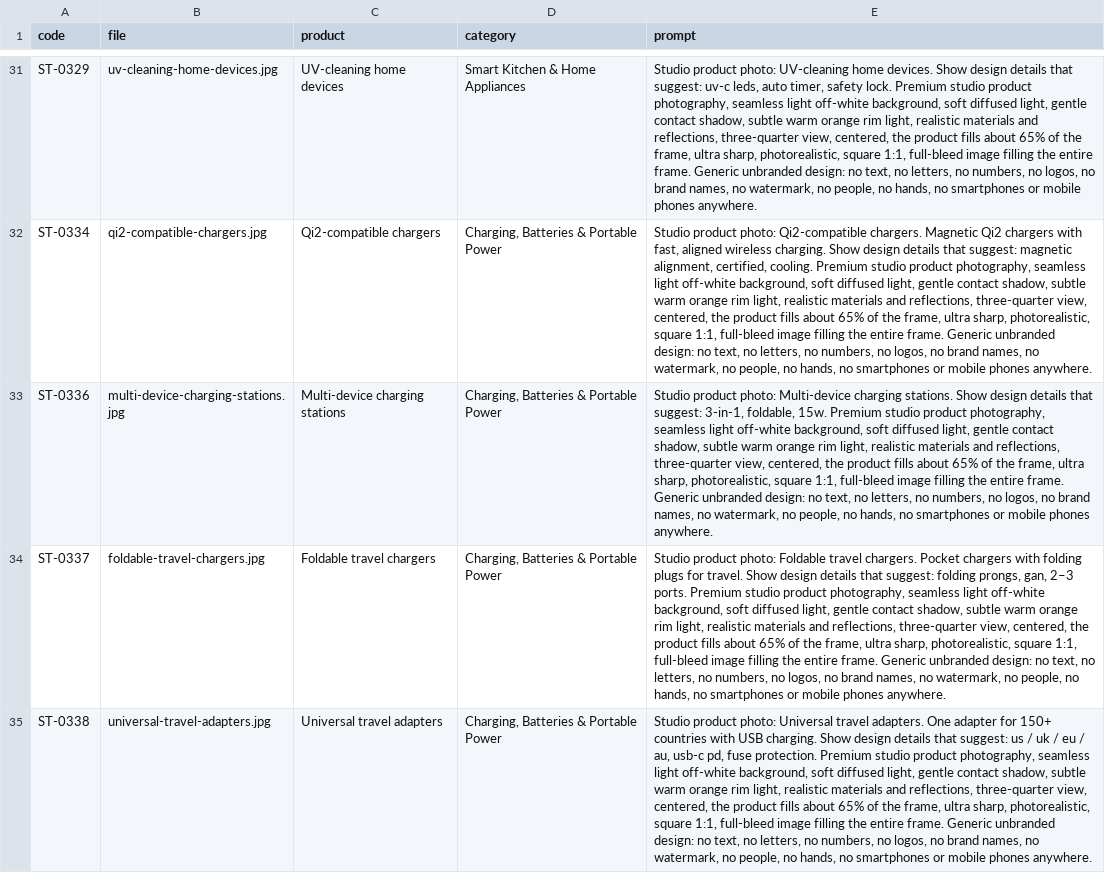
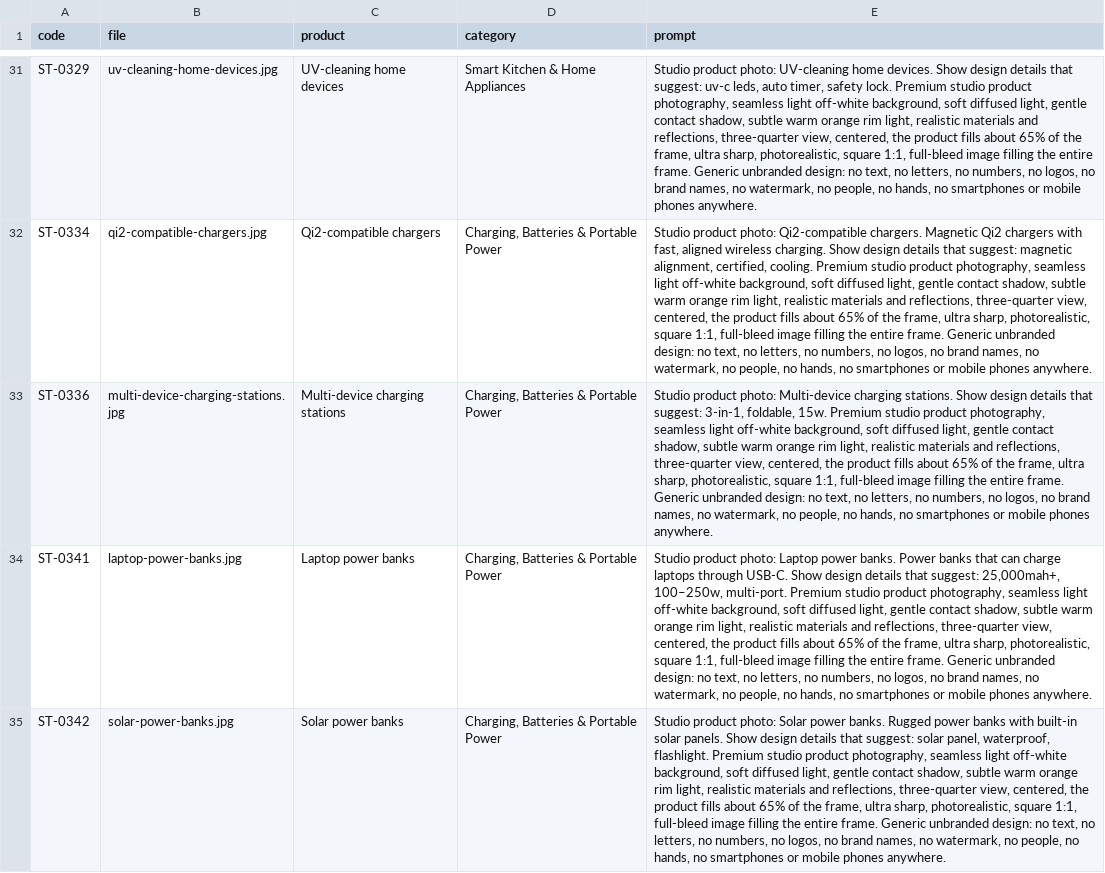
Before and after one commit to tahoor302-cloud/sikandartech, a CSV file: sikandartech/product-photo-prompts.csv, drawn as a sheet; only a part is shown, gaps mark what is left out; the shorter side is filled out with more unchanged rows; the diff covers the shown part only; the diff names each change by its address in the sheet, - before the commit and + after, or states it on an @@ line.

```diff
--- a/sikandartech/product-photo-prompts.csv
+++ b/sikandartech/product-photo-prompts.csv
-row 34: ST-0337 | foldable-travel-chargers.jpg | Foldable travel chargers | Charging, Batteries & Portable Power | Studio product photo: Foldable travel chargers. Pocket chargers with folding plugs for travel. Show design details that suggest: folding prongs, gan, 2–3 ports. Premium studio product photography, seamless light off-white background, soft diffused light, gentle contact shadow, subtle warm orange rim light, realistic materials and reflections, three-quarter view, centered, the product fills about 65% of the frame, ultra sharp, photorealistic, square 1:1, full-bleed image filling the entire frame. Generic unbranded design: no text, no letters, no numbers, no logos, no brand names, no watermark, no people, no hands, no smartphones or mobile phones anywhere.
-row 35: ST-0338 | universal-travel-adapters.jpg | Universal travel adapters | Charging, Batteries & Portable Power | Studio product photo: Universal travel adapters. One adapter for 150+ countries with USB charging. Show design details that suggest: us / uk / eu / au, usb-c pd, fuse protection. Premium studio product photography, seamless light off-white background, soft diffused light, gentle contact shadow, subtle warm orange rim light, realistic materials and reflections, three-quarter view, centered, the product fills about 65% of the frame, ultra sharp, photorealistic, square 1:1, full-bleed image filling the entire frame. Generic unbranded design: no text, no letters, no numbers, no logos, no brand names, no watermark, no people, no hands, no smartphones or mobile phones anywhere.
```
Also changed, not shown: 2 removed rows elsewhere in this file, 6 other files.
